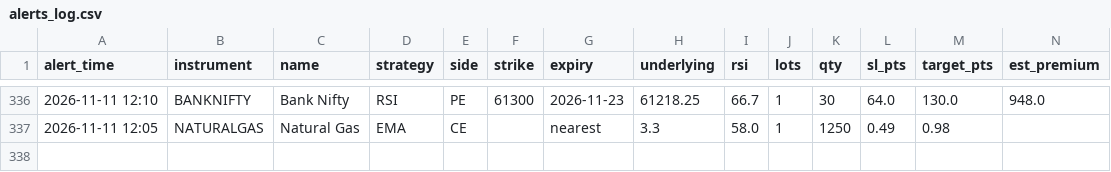
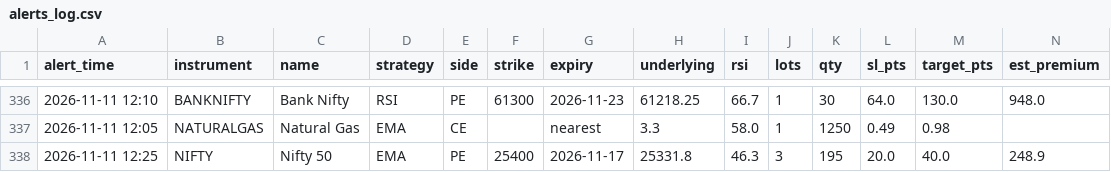
Before and after one commit to candies-studios/TradeHUB, a CSV file: alerts_log.csv, drawn as a sheet; only a part is shown, gaps mark what is left out.

```diff
--- a/alerts_log.csv
+++ b/alerts_log.csv
@@ -337 +337,2 @@ alert_time,instrument,name,strategy,side,strike,expiry,underlying,rsi,lots,qty,s
 2026-11-11 12:05,NATURALGAS,Natural Gas,EMA,CE,,nearest,3.3,58.0,1,1250,0.49,0.98,
+2026-11-11 12:25,NIFTY,Nifty 50,EMA,PE,25400,2026-11-17,25331.8,46.3,3,195,20.0,40.0,248.9
```
